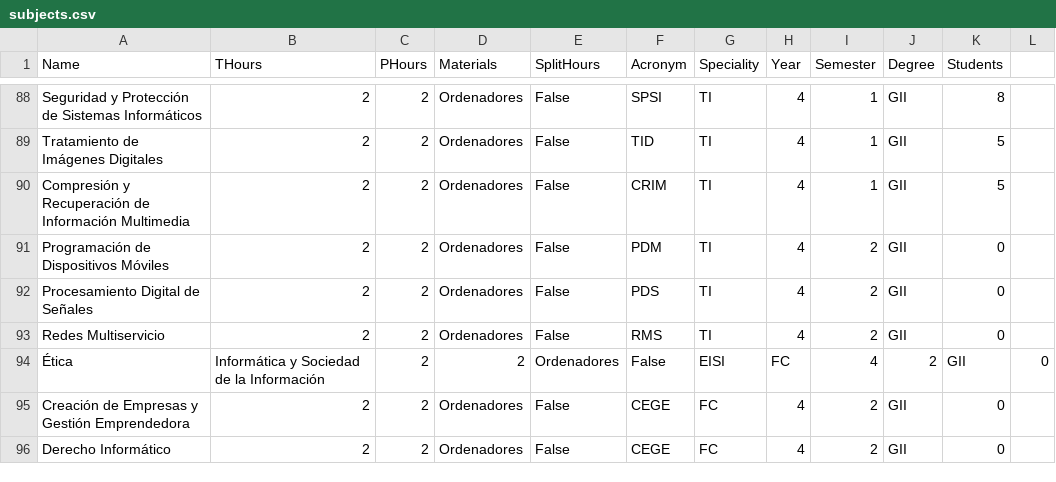
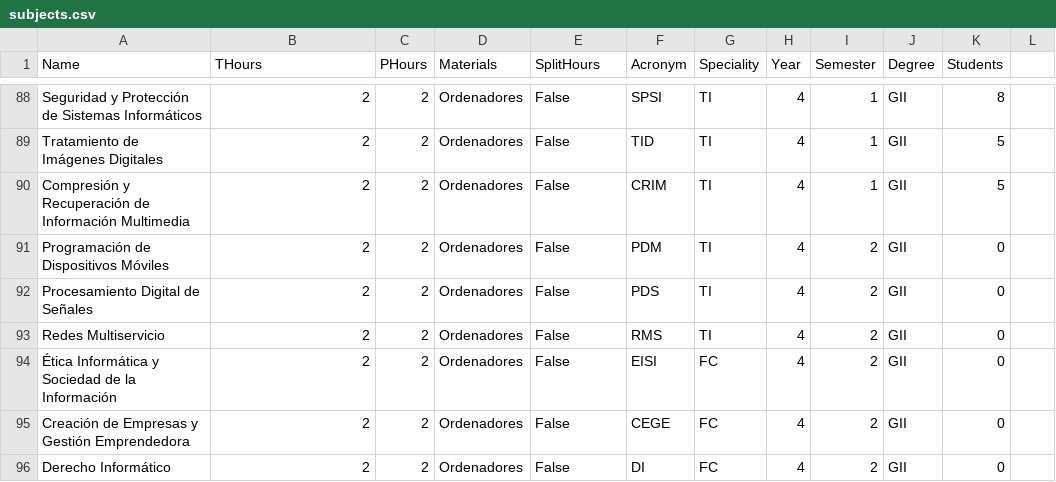
Before and after one commit to BraulioV/TFG, a CSV file: Dataset/subjects.csv, drawn as a sheet; only a part is shown, gaps mark what is left out.

```diff
--- a/Dataset/subjects.csv
+++ b/Dataset/subjects.csv
@@ -93,4 +93,4 @@ Procesamiento Digital de Señales,2,2,Ordenadores,False,PDS,TI,4,2,GII,0
 Redes Multiservicio,2,2,Ordenadores,False,RMS,TI,4,2,GII,0
-Ética, Informática y Sociedad de la Información,2,2,Ordenadores,False,EISI,FC,4,2,GII,0
+Ética Informática y Sociedad de la Información,2,2,Ordenadores,False,EISI,FC,4,2,GII,0
 Creación de Empresas y Gestión Emprendedora,2,2,Ordenadores,False,CEGE,FC,4,2,GII,0
-Derecho Informático,2,2,Ordenadores,False,CEGE,FC,4,2,GII,0
+Derecho Informático,2,2,Ordenadores,False,DI,FC,4,2,GII,0
```
Also changed, not shown: 3 other files.
